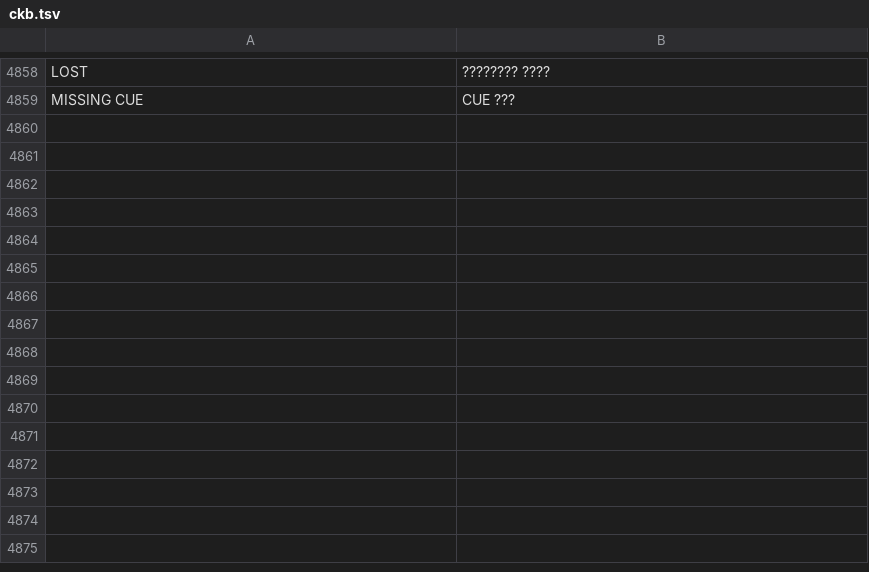
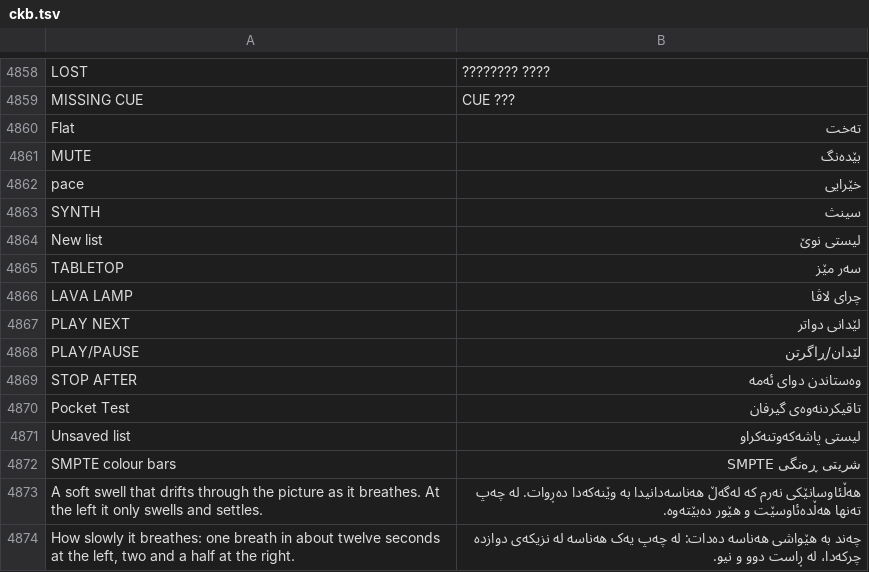
Before and after one commit to Utopian-Academy/Deckboy, a TSV file: data/lang/ckb.tsv, drawn as a sheet; only a part is shown, gaps mark what is left out; the diff names each change by its address in the sheet, - before the commit and + after, or states it on an @@ line.

```diff
--- a/data/lang/ckb.tsv
+++ b/data/lang/ckb.tsv
+row 4860: Flat | تەخت
+row 4861: MUTE | بێدەنگ
+row 4862: pace | خێرایی
+row 4863: SYNTH | سینث
+row 4864: New list | لیستی نوێ
+row 4865: TABLETOP | سەر مێز
+row 4866: LAVA LAMP | چرای لاڤا
+row 4867: PLAY NEXT | لێدانی دواتر
+row 4868: PLAY/PAUSE | لێدان/ڕاگرتن
+row 4869: STOP AFTER | وەستاندن دوای ئەمە
+row 4870: Pocket Test | تاقیکردنەوەی گیرفان
+row 4871: Unsaved list | لیستی پاشەکەوتنەکراو
+row 4872: SMPTE colour bars | شریتی ڕەنگی SMPTE
+row 4873: A soft swell that drifts through the picture as it breathes. At the left it only swells and settles. | هەڵئاوسانێکی نەرم کە لەگەڵ هەناسەدانیدا بە وێنەکەدا دەڕوات. لە چەپ تەنها هەڵدەئاوسێت و هێور دەبێتەوە.
+row 4874: How slowly it breathes: one breath in about twelve seconds at the left, two and a half at the right. | چەند بە هێواشی هەناسە دەدات: لە چەپ یەک هەناسە لە نزیکەی دوازدە چرکەدا، لە ڕاست دوو و نیو.
```
Also changed, not shown: data/lang/ar.tsv, data/lang/bg.tsv, 22 other files.
